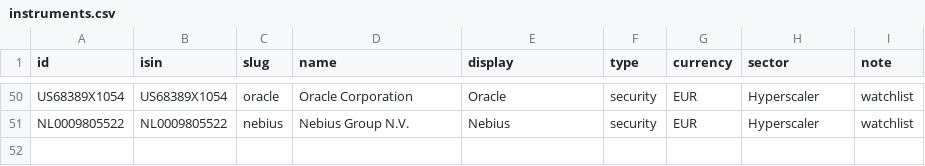
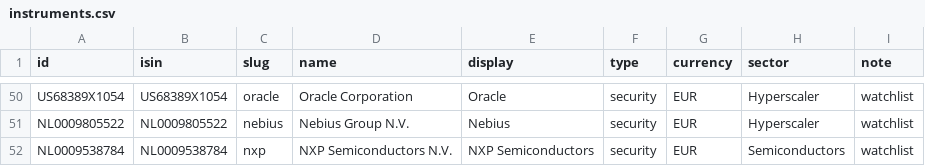
Before and after one commit to cajhin/PortfolioViz, a CSV file: registry/instruments.csv, drawn as a sheet; only a part is shown, gaps mark what is left out.

```diff
--- a/registry/instruments.csv
+++ b/registry/instruments.csv
@@ -51 +51,2 @@ US68389X1054,US68389X1054,oracle,Oracle Corporation,Oracle,security,EUR,Hypersca
 NL0009805522,NL0009805522,nebius,Nebius Group N.V.,Nebius,security,EUR,Hyperscaler,watchlist
+NL0009538784,NL0009538784,nxp,NXP Semiconductors N.V.,NXP Semiconductors,security,EUR,Semiconductors,watchlist
```
Also changed, not shown: registry/price_sources.csv.
